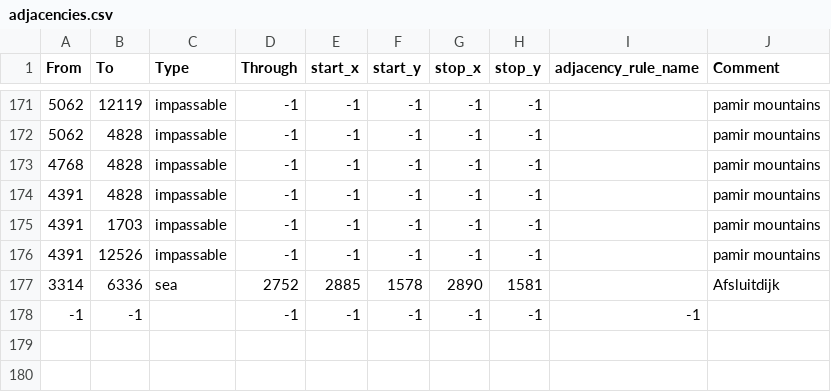
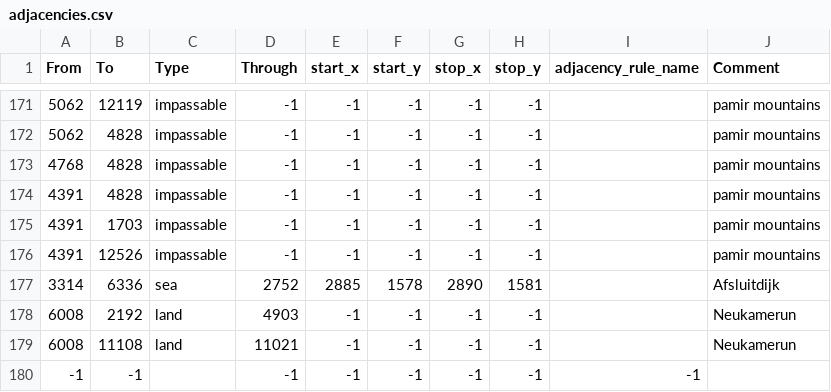
Before and after one commit to SilentEnforcer/tgwr-mod, a CSV file: map/adjacencies.csv, drawn as a sheet; only a part is shown, gaps mark what is left out.

Commit message:
Passable Neukamerun

```diff
--- a/map/adjacencies.csv
+++ b/map/adjacencies.csv
@@ -177,2 +177,4 @@ From;To;Type;Through;start_x;start_y;stop_x;stop_y;adjacency_rule_name;Comment
 3314;6336;sea;2752;2885;1578;2890;1581;;Afsluitdijk
+6008;2192;land;4903;-1;-1;-1;-1;;Neukamerun
+6008;11108;land;11021;-1;-1;-1;-1;;Neukamerun
 -1;-1;;-1;-1;-1;-1;-1;-1
```
